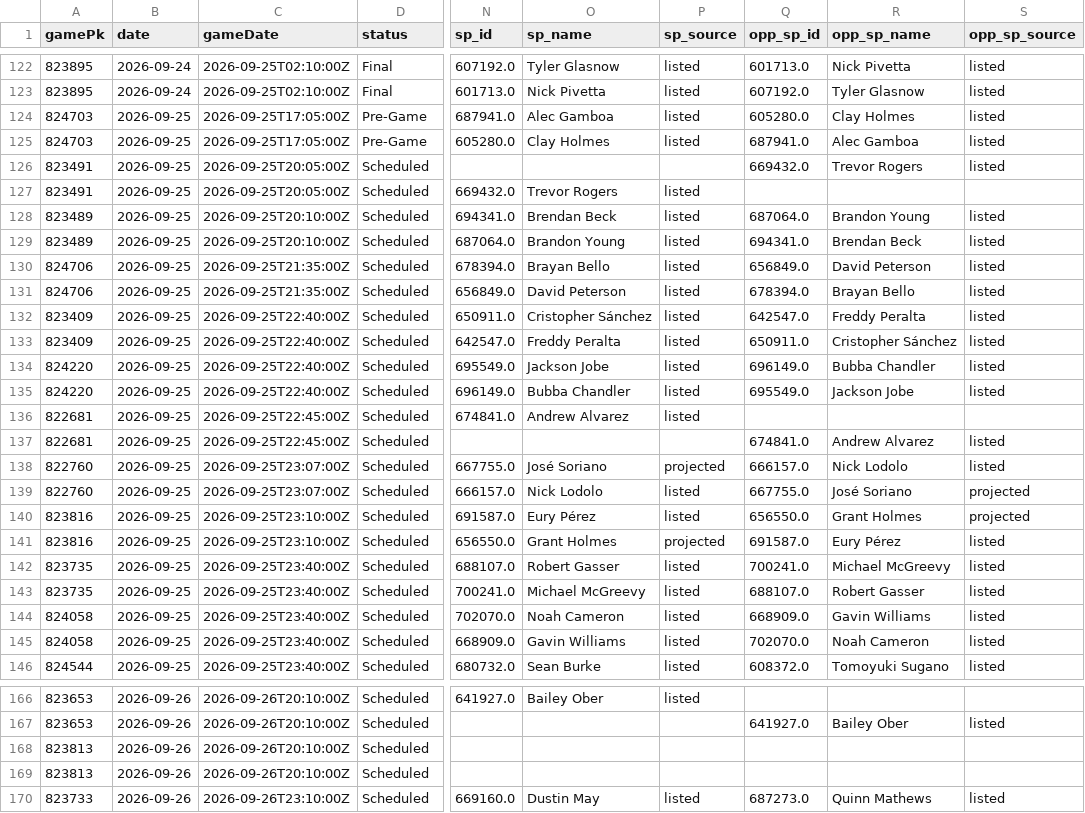
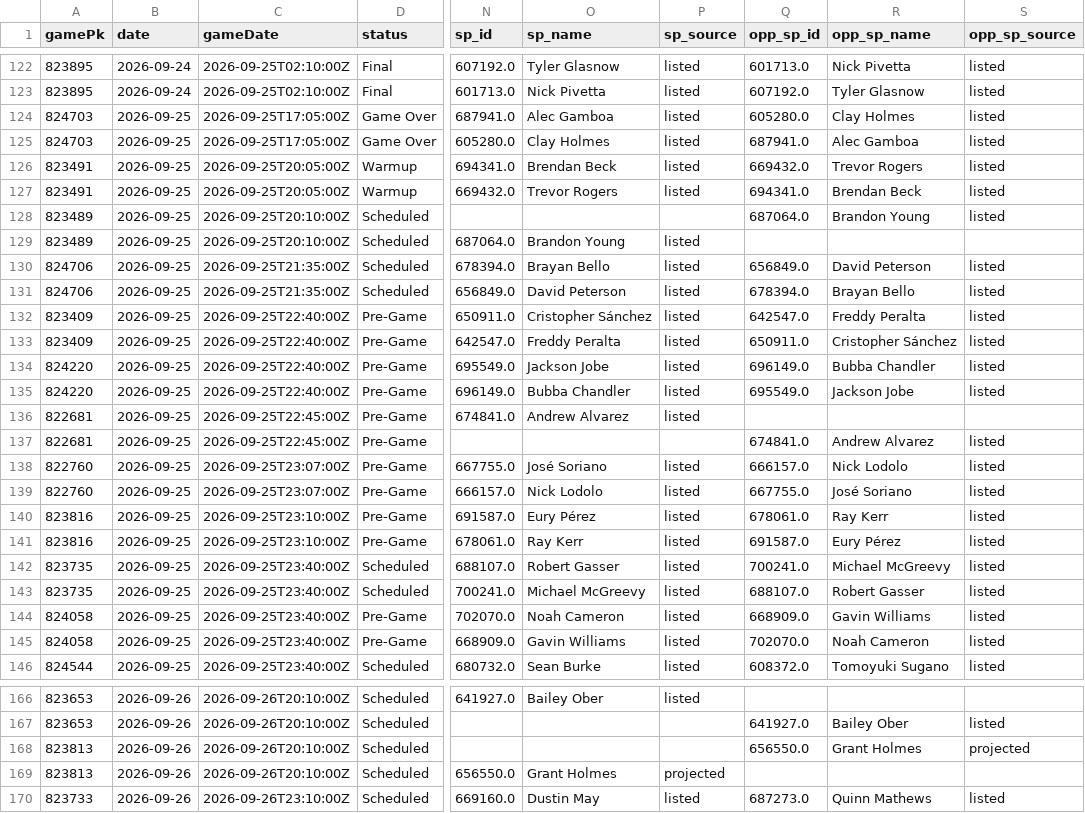
Before and after one commit to Albierrto/philly-special-lab, a CSV file: output/streamers/schedule_week.csv, drawn as a sheet; only a part is shown, gaps mark what is left out; the diff covers the shown part only; the diff names each change by its address in the sheet, - before the commit and + after, or states it on an @@ line.

```diff
--- a/output/streamers/schedule_week.csv
+++ b/output/streamers/schedule_week.csv
-D124:D125 (status): Pre-Game
+D124:D125 (status): Game Over
-D126:D127 (status): Scheduled
+D126:D127 (status): Warmup
-N126 (sp_id): (empty)
+N126 (sp_id): 694341.0
-O126 (sp_name): (empty)
+O126 (sp_name): Brendan Beck
-P126 (sp_source): (empty)
+P126 (sp_source): listed
-Q127 (opp_sp_id): (empty)
+Q127 (opp_sp_id): 694341.0
-R127 (opp_sp_name): (empty)
+R127 (opp_sp_name): Brendan Beck
-S127 (opp_sp_source): (empty)
+S127 (opp_sp_source): listed
-N128 (sp_id): 694341.0
+N128 (sp_id): (empty)
-O128 (sp_name): Brendan Beck
+O128 (sp_name): (empty)
-P128 (sp_source): listed
+P128 (sp_source): (empty)
-Q129 (opp_sp_id): 694341.0
+Q129 (opp_sp_id): (empty)
-R129 (opp_sp_name): Brendan Beck
+R129 (opp_sp_name): (empty)
-S129 (opp_sp_source): listed
+S129 (opp_sp_source): (empty)
-D132:D141 (status): Scheduled
+D132:D141 (status): Pre-Game
-P138 (sp_source): projected
+P138 (sp_source): listed
-S139:S140 (opp_sp_source): projected
+S139:S140 (opp_sp_source): listed
-Q140 (opp_sp_id): 656550.0
+Q140 (opp_sp_id): 678061.0
-R140 (opp_sp_name): Grant Holmes
+R140 (opp_sp_name): Ray Kerr
-N141 (sp_id): 656550.0
+N141 (sp_id): 678061.0
-O141 (sp_name): Grant Holmes
+O141 (sp_name): Ray Kerr
-P141 (sp_source): projected
+P141 (sp_source): listed
-D144:D145 (status): Scheduled
+D144:D145 (status): Pre-Game
-Q168 (opp_sp_id): (empty)
+Q168 (opp_sp_id): 656550.0
-R168 (opp_sp_name): (empty)
+R168 (opp_sp_name): Grant Holmes
-S168 (opp_sp_source): (empty)
+S168 (opp_sp_source): projected
-N169 (sp_id): (empty)
+N169 (sp_id): 656550.0
-O169 (sp_name): (empty)
+O169 (sp_name): Grant Holmes
-P169 (sp_source): (empty)
+P169 (sp_source): projected
```
Also changed, not shown: 12 edited cells elsewhere in this file, output/streamers/hitter_days.csv, output/streamers/hitter_week.csv, 45 other files.
